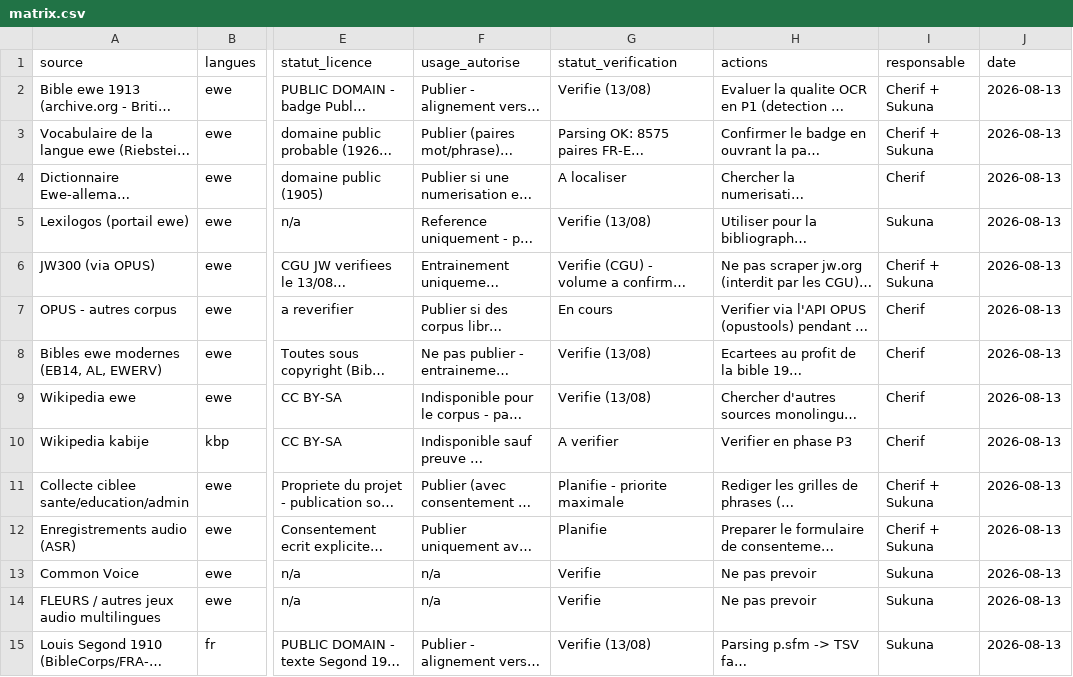
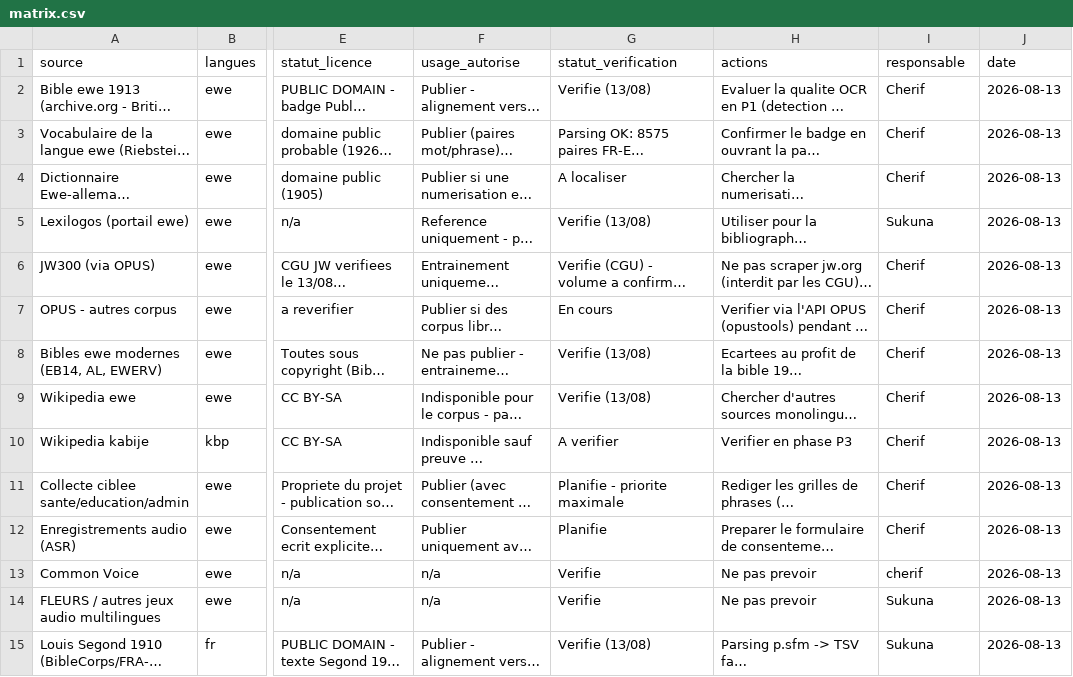
Before and after one commit to cherif-tg/tg_nlp_toolkit, a CSV file: data/licenses/matrix.csv, drawn as a sheet; only a part is shown, gaps mark what is left out; long unchanged cells end in …; the diff names each change by its address in the sheet, - before the commit and + after, or states it on an @@ line.

```diff
--- a/data/licenses/matrix.csv
+++ b/data/licenses/matrix.csv
-I2:I3 (responsable): Cherif + Sukuna
+I2:I3 (responsable): Cherif
-I6 (responsable): Cherif + Sukuna
+I6 (responsable): Cherif
-I11:I12 (responsable): Cherif + Sukuna
+I11:I12 (responsable): Cherif
-I13 (responsable): Sukuna
+I13 (responsable): cherif
```
Also changed, not shown: 12 other files.
